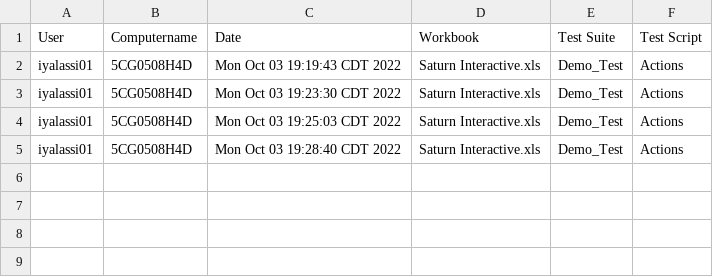
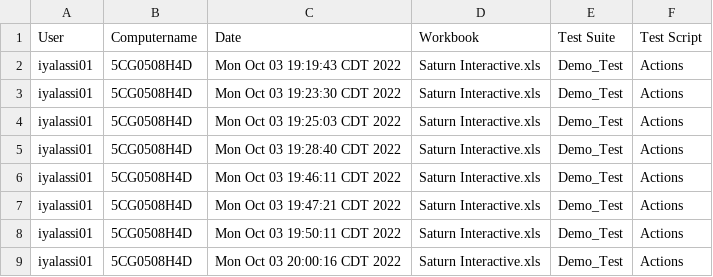
Before and after one commit to SIKSP/KickStartPro, a CSV file: SI-KSP-Trial/Tools/Automation Runs/10-03-2022/User Runs_10-03-2022.csv, drawn as a sheet; the diff names each change by its address in the sheet, - before the commit and + after, or states it on an @@ line.

```diff
--- a/SI-KSP-Trial/Tools/Automation Runs/10-03-2022/User Runs_10-03-2022.csv
+++ b/SI-KSP-Trial/Tools/Automation Runs/10-03-2022/User Runs_10-03-2022.csv
+row 6: iyalassi01 | 5CG0508H4D | Mon Oct 03 19:46:11 CDT 2022 | Saturn Interactive.xls | Demo_Test | Actions
+row 7: iyalassi01 | 5CG0508H4D | Mon Oct 03 19:47:21 CDT 2022 | Saturn Interactive.xls | Demo_Test | Actions
+row 8: iyalassi01 | 5CG0508H4D | Mon Oct 03 19:50:11 CDT 2022 | Saturn Interactive.xls | Demo_Test | Actions
+row 9: iyalassi01 | 5CG0508H4D | Mon Oct 03 20:00:16 CDT 2022 | Saturn Interactive.xls | Demo_Test | Actions
```
Also changed, not shown: 5 other files.
